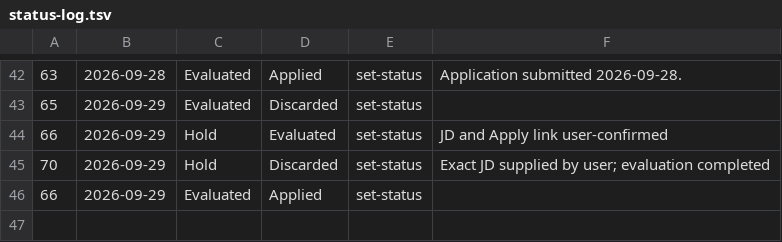
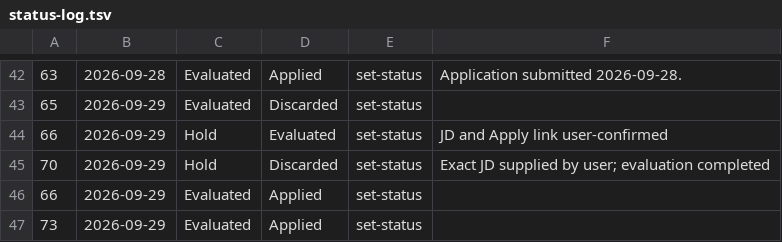
Before and after one commit to alanisss27/career-ops, a TSV file: data/status-log.tsv, drawn as a sheet; only a part is shown, gaps mark what is left out; the diff names each change by its address in the sheet, - before the commit and + after, or states it on an @@ line.

```diff
--- a/data/status-log.tsv
+++ b/data/status-log.tsv
+row 47: 73 | 2026-09-29 | Evaluated | Applied | set-status
```
Also changed, not shown: 2 other files.
